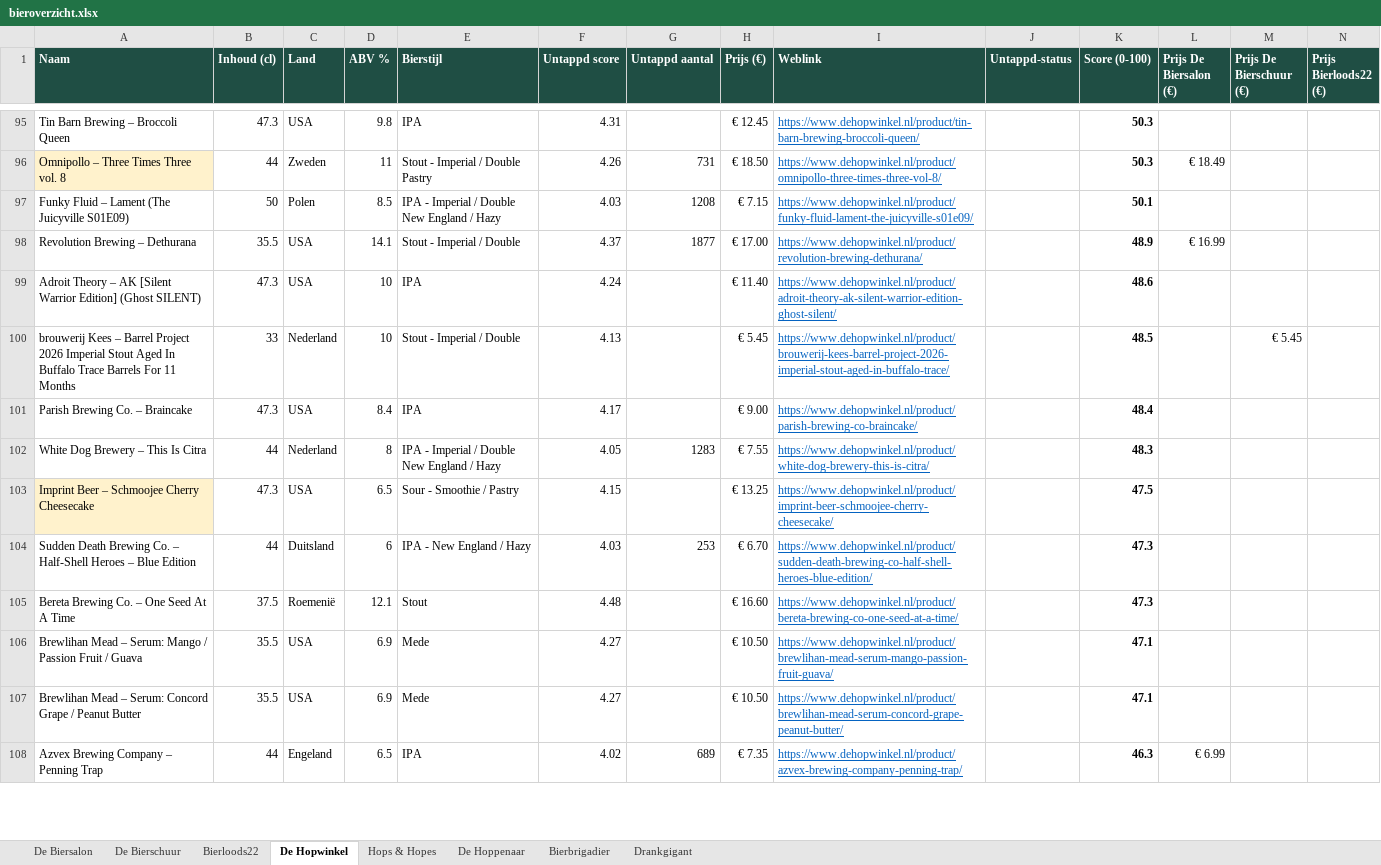
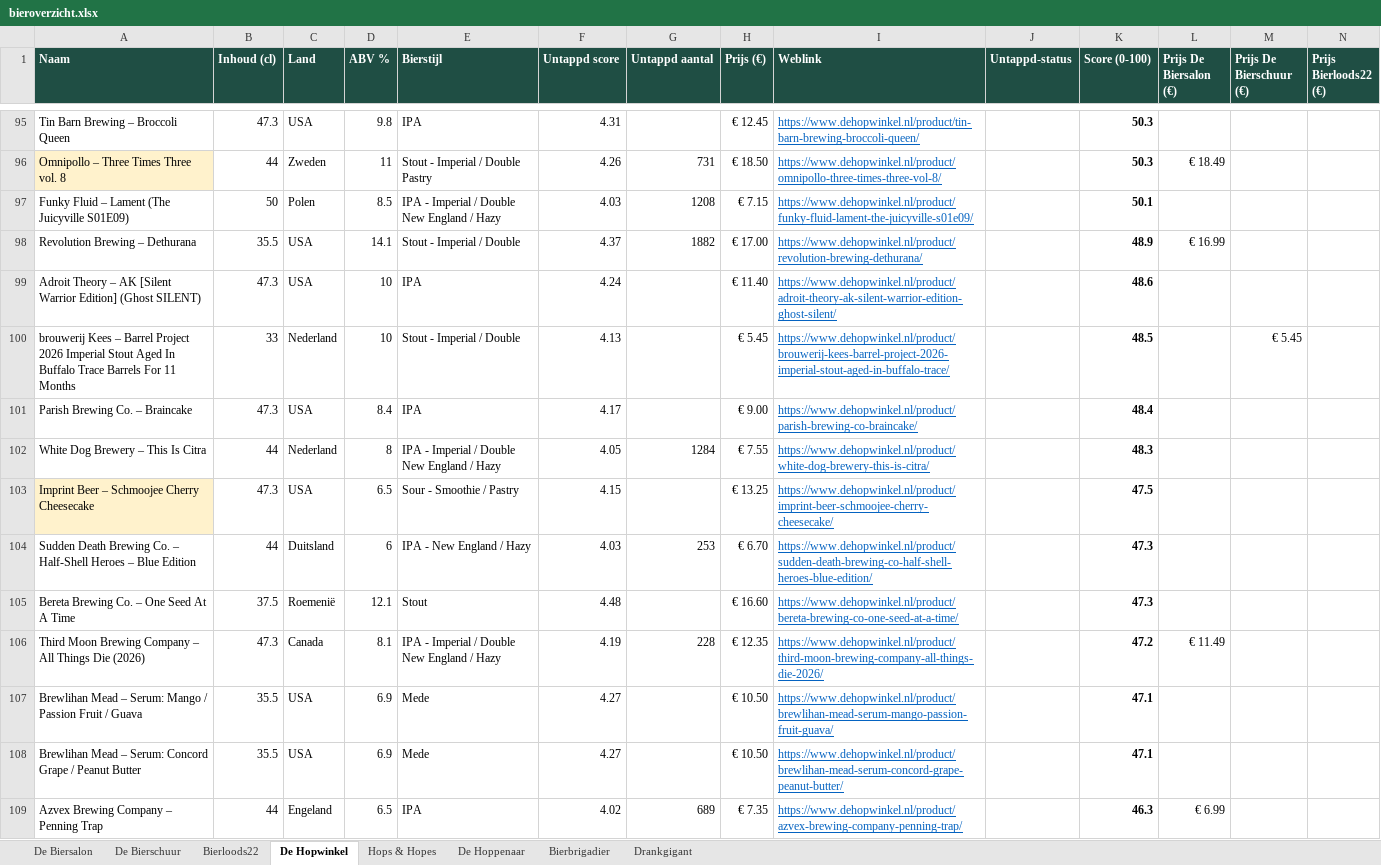
Before and after one commit to RdG-Bier/DeBierScraper, an Excel workbook: docs/bieroverzicht.xlsx, sheet De Hopwinkel, drawn as a sheet; only a part is shown, gaps mark what is left out; values as stored, in another font and other column widths than the file's, no borders; conditional formats not drawn; rows hold the shown columns only; the diff covers the shown part only; the diff names each change by its address in the sheet, - before the commit and + after, or states it on an @@ line.

```diff
--- a/docs/bieroverzicht.xlsx (sheet De Hopwinkel)
+++ b/docs/bieroverzicht.xlsx (sheet De Hopwinkel)
-G98 (Untappd aantal): 1877
+G98 (Untappd aantal): 1882
-G102 (Untappd aantal): 1283
+G102 (Untappd aantal): 1284
+row 106: Third Moon Brewing Company – All Things Die (2026) | 47.3 | Canada | 8.1 | IPA - Imperial / Double New England / Hazy | 4.19 | 228 | € 12.35 | https://www.dehopwinkel.nl/product/third-moon-brewing-company-all-things-die-2026/ |  | 47.2 | € 11.49
```
Also changed, not shown: 1 removed row and 14 edited cells elsewhere in this sheet, sheet De Biersalon, sheet Hops & Hopes, sheet Bierloods22, sheet De Hoppenaar, sheet Bierbrigadier, sheet De Bierschuur, 27 other files.
